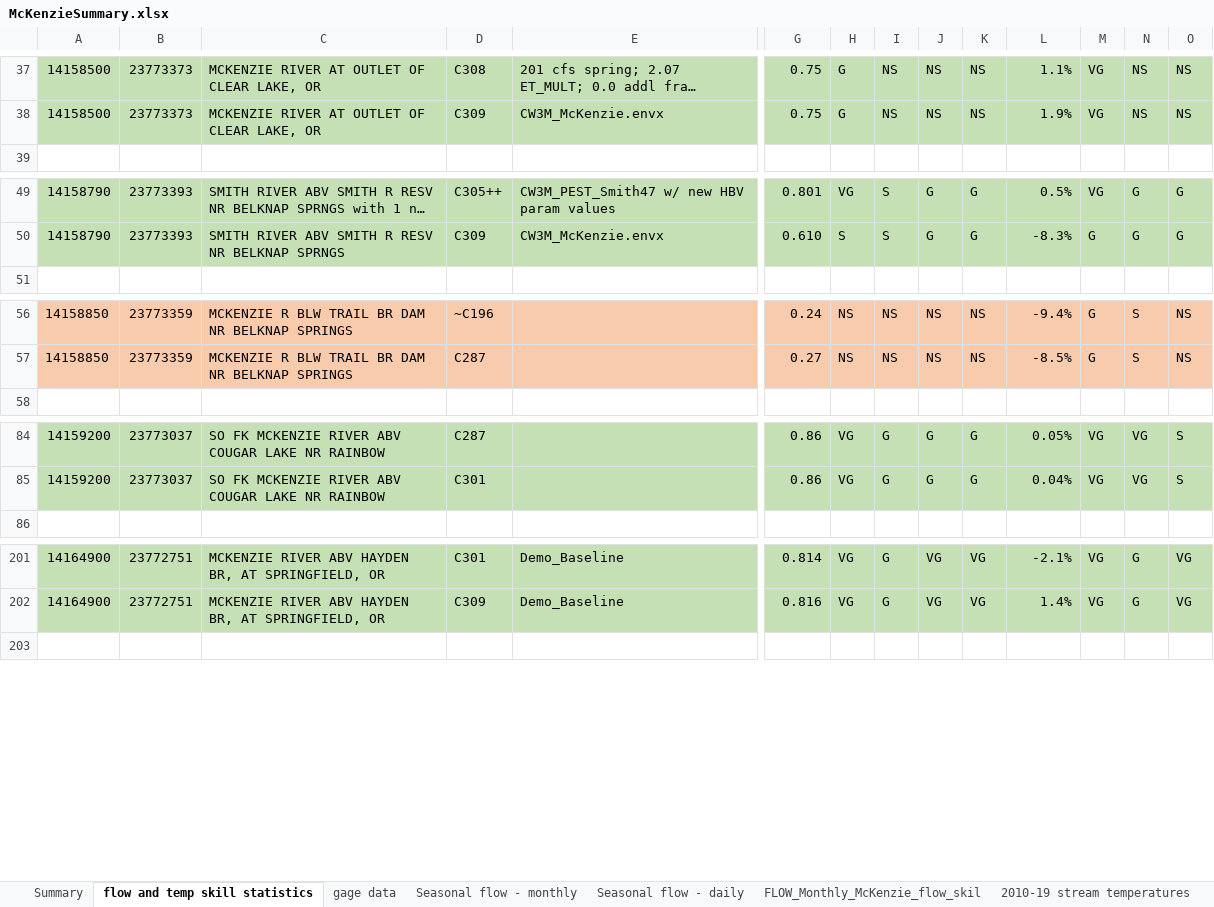
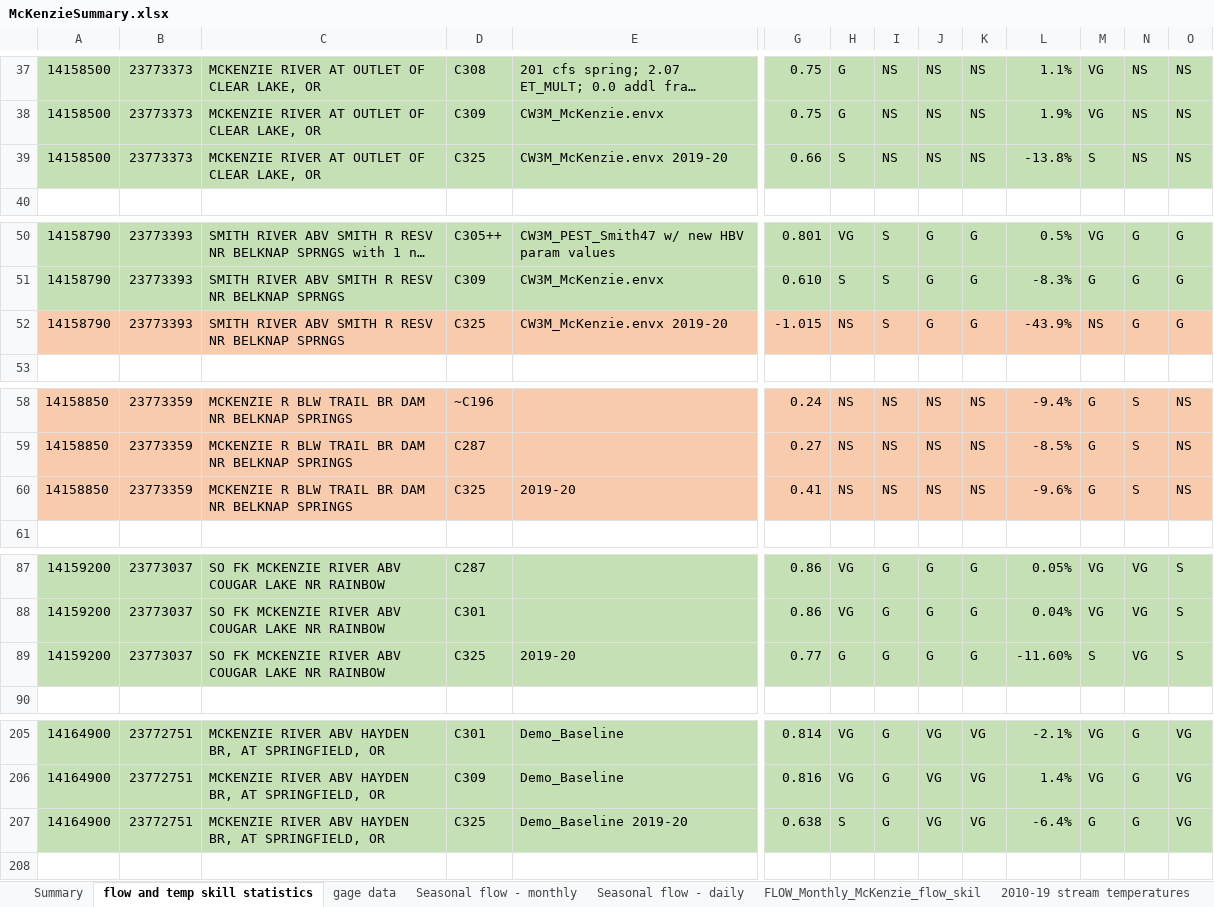
Before and after one commit to DavidConklin1947/CW3M, an Excel workbook: DataCW3M/SkillAssessment/McKenzieSummary.xlsx, sheet flow and temp skill statistics, drawn as a sheet; only a part is shown, gaps mark what is left out; long unchanged cells end in …; values as stored, in another font and other column widths than the file's, no borders; rows hold the shown columns only; the diff names each change by its address in the sheet, - before the commit and + after, or states it on an @@ line.

Commit message:
Add observations for 2019-20 to the Obxervations/McKenzie collection.

```diff
--- a/DataCW3M/SkillAssessment/McKenzieSummary.xlsx (sheet flow and temp skill statistics)
+++ b/DataCW3M/SkillAssessment/McKenzieSummary.xlsx (sheet flow and temp skill statistics)
+row 39: 14158500 | 23773373 | MCKENZIE RIVER AT OUTLET OF CLEAR LAKE, OR | C325 | CW3M_McKenzie.envx 2019-20 | 0.66 | S | NS | NS | NS | -13.8% | S | NS | NS
+row 52: 14158790 | 23773393 | SMITH RIVER ABV SMITH R RESV NR BELKNAP SPRNGS | C325 | CW3M_McKenzie.envx 2019-20 | -1.015 | NS | S | G | G | -43.9% | NS | G | G
+row 60: 14158850 | 23773359 | MCKENZIE R BLW TRAIL BR DAM NR BELKNAP SPRINGS | C325 | 2019-20 | 0.41 | NS | NS | NS | NS | -9.6% | G | S | NS
+row 89: 14159200 | 23773037 | SO FK MCKENZIE RIVER ABV COUGAR LAKE NR RAINBOW | C325 | 2019-20 | 0.77 | G | G | G | G | -11.60% | S | VG | S
+row 207: 14164900 | 23772751 | MCKENZIE RIVER ABV HAYDEN BR, AT SPRINGFIELD, OR | C325 | Demo_Baseline 2019-20 | 0.638 | S | G | VG | VG | -6.4% | G | G | VG
```
Also changed, not shown: formulas that keep their value, 31 other files.
